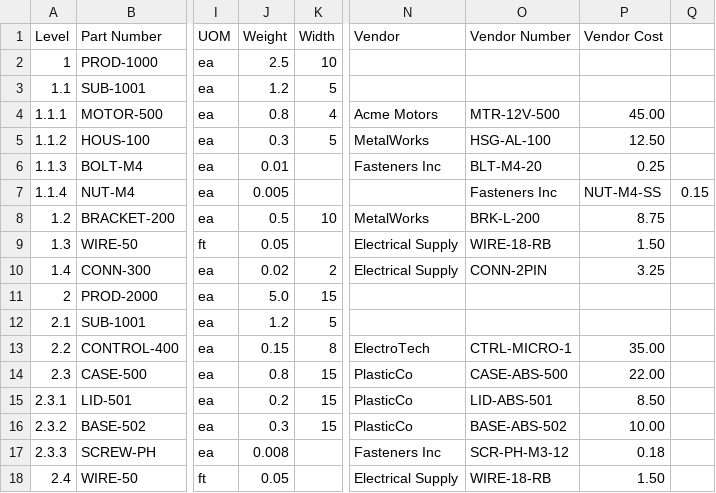
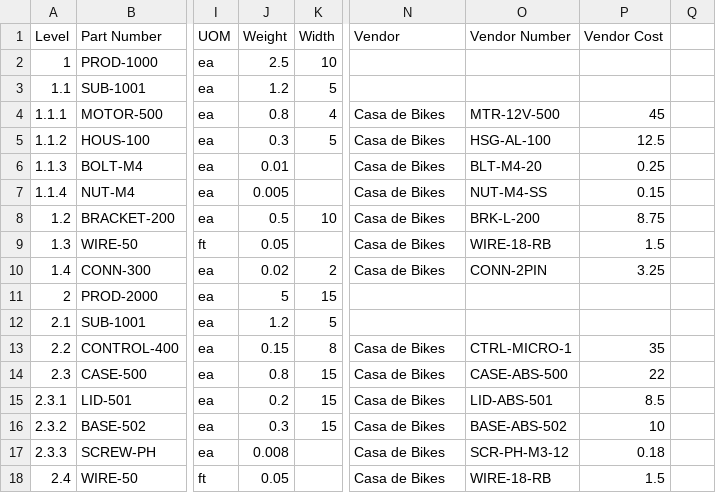
Before and after one commit to 0xAHA/FB_BI_Reports, a CSV file: sample_bom.csv, drawn as a sheet; only a part is shown, gaps mark what is left out; the diff names each change by its address in the sheet, - before the commit and + after, or states it on an @@ line.

```diff
--- a/sample_bom.csv
+++ b/sample_bom.csv
-N4 (Vendor): Acme Motors
+N4 (Vendor): Casa de Bikes
-P4 (Vendor Cost): 45.00
+P4 (Vendor Cost): 45
-N5 (Vendor): MetalWorks
+N5 (Vendor): Casa de Bikes
-P5 (Vendor Cost): 12.50
+P5 (Vendor Cost): 12.5
-N6 (Vendor): Fasteners Inc
+N6 (Vendor): Casa de Bikes
-N7 (Vendor): (empty)
+N7 (Vendor): Casa de Bikes
-O7 (Vendor Number): Fasteners Inc
+O7 (Vendor Number): NUT-M4-SS
-P7 (Vendor Cost): NUT-M4-SS
+P7 (Vendor Cost): 0.15
-Q7: 0.15
+Q7: (empty)
-N8 (Vendor): MetalWorks
+N8 (Vendor): Casa de Bikes
-N9:N10 (Vendor): Electrical Supply
+N9:N10 (Vendor): Casa de Bikes
-P9 (Vendor Cost): 1.50
+P9 (Vendor Cost): 1.5
-J11 (Weight): 5.0
+J11 (Weight): 5
-N13 (Vendor): ElectroTech
+N13 (Vendor): Casa de Bikes
-P13 (Vendor Cost): 35.00
+P13 (Vendor Cost): 35
-N14:N16 (Vendor): PlasticCo
+N14:N16 (Vendor): Casa de Bikes
-P14 (Vendor Cost): 22.00
+P14 (Vendor Cost): 22
-P15 (Vendor Cost): 8.50
+P15 (Vendor Cost): 8.5
-P16 (Vendor Cost): 10.00
+P16 (Vendor Cost): 10
-N17 (Vendor): Fasteners Inc
+N17 (Vendor): Casa de Bikes
-N18 (Vendor): Electrical Supply
+N18 (Vendor): Casa de Bikes
-P18 (Vendor Cost): 1.50
+P18 (Vendor Cost): 1.5
```
Also changed, not shown: 1 other file.
